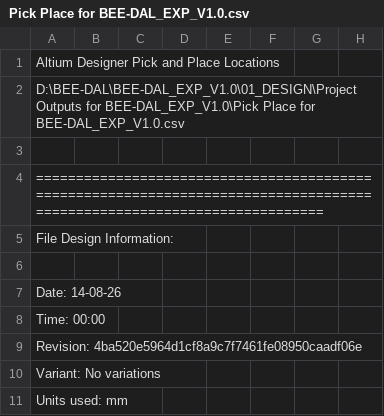
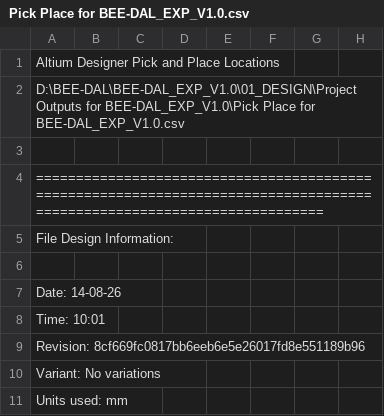
Before and after one commit to baobuibk/SpaceLiin_BEE-DAL_EXP_V1.0_HW, a CSV file: 05_SMT/Pick Place for BEE-DAL_EXP_V1.0.csv, drawn as a sheet; only a part is shown.

```diff
--- a/05_SMT/Pick Place for BEE-DAL_EXP_V1.0.csv
+++ b/05_SMT/Pick Place for BEE-DAL_EXP_V1.0.csv
@@ -7,4 +7,4 @@ File Design Information:
 Date:       14-08-26
-Time:       00:00
-Revision:   4ba520e5964d1cf8a9c7f7461fe08950caadf06e
+Time:       10:01
+Revision:   8cf669fc0817bb6eeb6e5e26017fd8e551189b96
 Variant:    No variations
```
Also changed, not shown: 28 other files.
